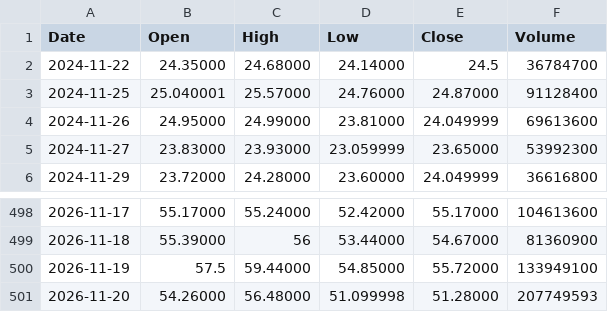
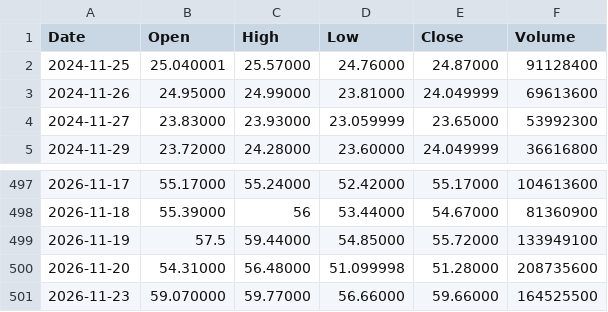
Before and after one commit to pavlyku-ux/ibi-data, a CSV file: data/INTC.csv, drawn as a sheet; only a part is shown, gaps mark what is left out.

Commit message:
INTC 2026-11-24

```diff
--- a/data/INTC.csv
+++ b/data/INTC.csv
@@ -1,3 +1,2 @@
 Date,Open,High,Low,Close,Volume
-2024-11-22,24.35000,24.68000,24.14000,24.5,36784700
 2024-11-25,25.040001,25.57000,24.76000,24.87000,91128400
@@ -500,2 +499,3 @@ Date,Open,High,Low,Close,Volume
 2026-11-19,57.5,59.44000,54.85000,55.72000,133949100
-2026-11-20,54.26000,56.48000,51.099998,51.28000,207749593
+2026-11-20,54.31000,56.48000,51.099998,51.28000,208735600
+2026-11-23,59.070000,59.77000,56.66000,59.66000,164525500
```
